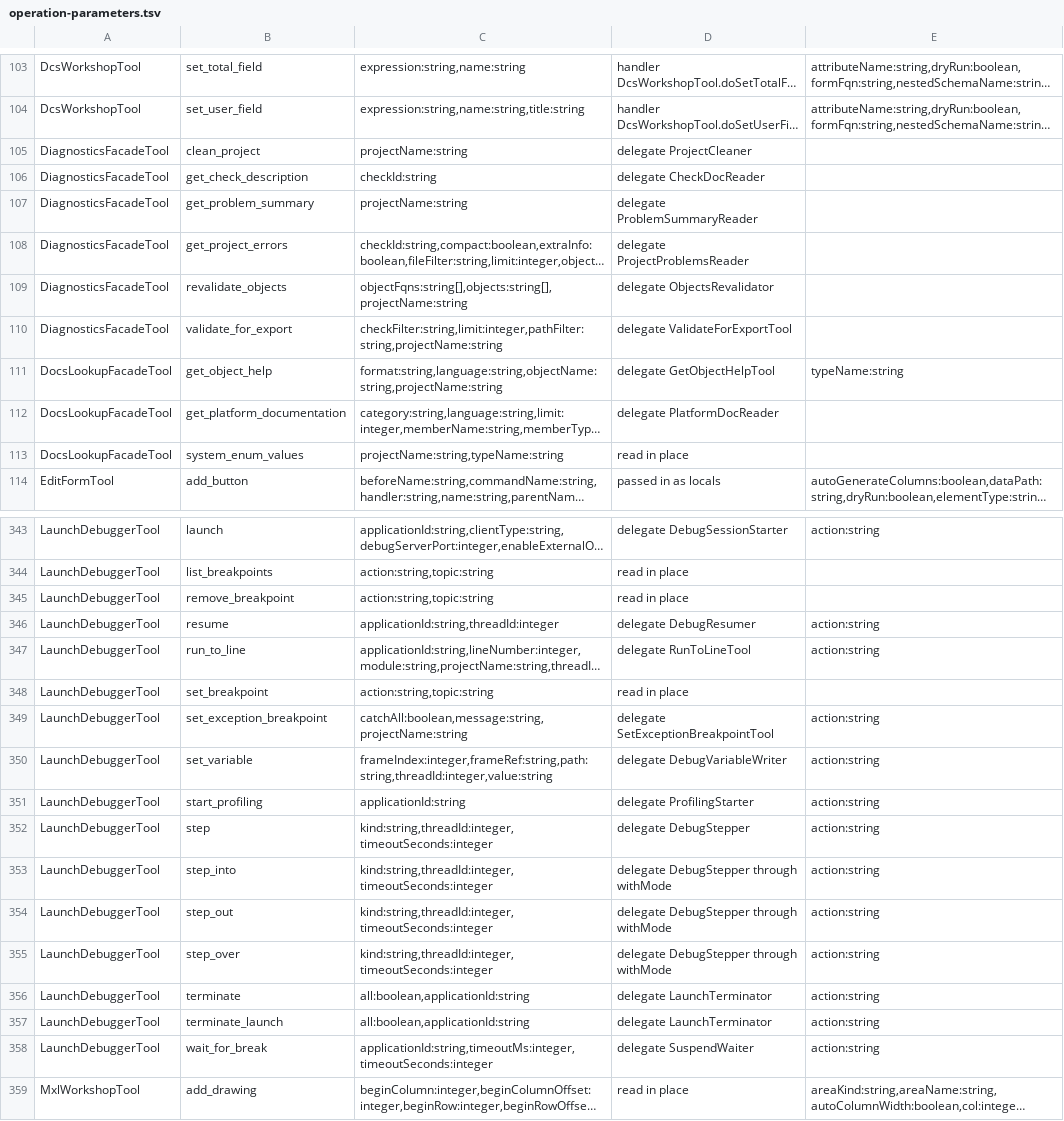
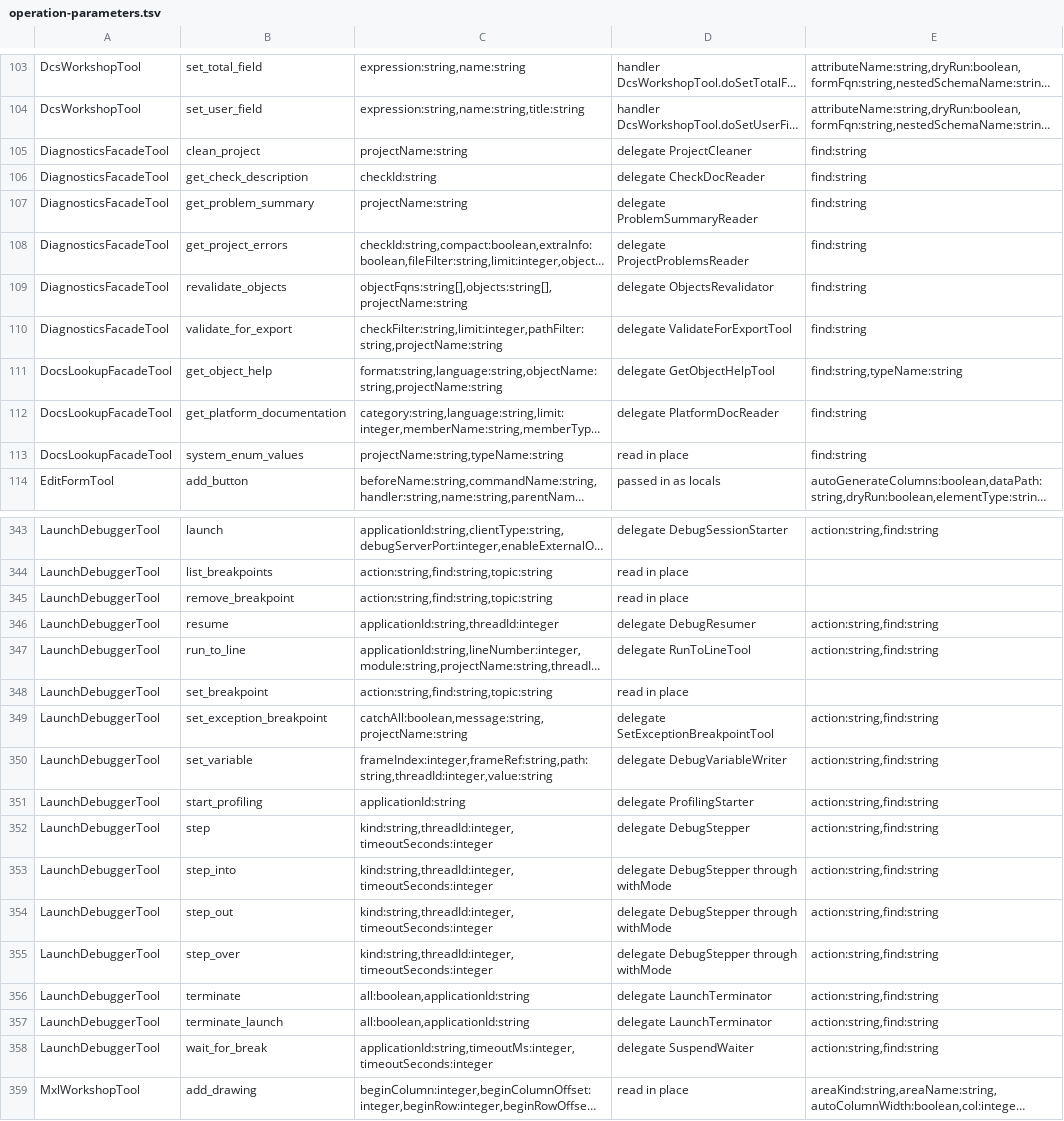
Before and after one commit to Desko77/ai-edt, a TSV file: mcp/bundles/ru.aiedt.mcp.server/schema/operation-parameters.tsv, drawn as a sheet; only a part is shown, gaps mark what is left out; long unchanged cells end in …; the diff covers the shown part only; the diff names each change by its address in the sheet, - before the commit and + after, or states it on an @@ line.

```diff
--- a/mcp/bundles/ru.aiedt.mcp.server/schema/operation-parameters.tsv
+++ b/mcp/bundles/ru.aiedt.mcp.server/schema/operation-parameters.tsv
-E105:E110: (empty)
+E105:E110: find:string
-E111: typeName:string
+E111: find:string,typeName:string
-E112:E113: (empty)
+E112:E113: find:string
-E343: action:string
+E343: action:string,find:string
-C344:C345: action:string,topic:string
+C344:C345: action:string,find:string,topic:string
-E346:E347: action:string
+E346:E347: action:string,find:string
-C348: action:string,topic:string
+C348: action:string,find:string,topic:string
-E349:E358: action:string
+E349:E358: action:string,find:string
```
Also changed, not shown: 66 edited cells elsewhere in this file, 18 other files.
